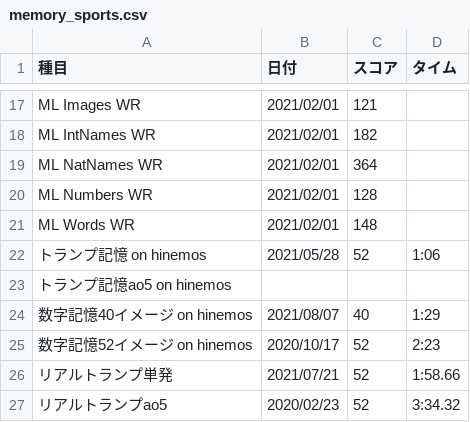
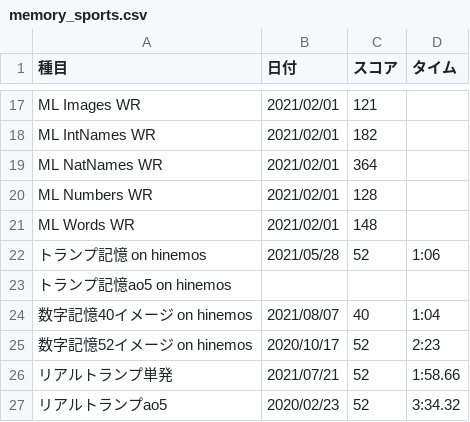
Before and after one commit to sakabar/PB_history, a CSV file: results/memory_sports.csv, drawn as a sheet; only a part is shown, gaps mark what is left out.

Commit message:
Numbers 40 images on hinemos 1:04

```diff
--- a/results/memory_sports.csv
+++ b/results/memory_sports.csv
@@ -23,3 +23,3 @@ ML Words WR,2021/02/01,148,
 トランプ記憶ao5 on hinemos,,,
-数字記憶40イメージ on hinemos,2021/08/07,40,1:29
+数字記憶40イメージ on hinemos,2021/08/07,40,1:04
 数字記憶52イメージ on hinemos,2020/10/17,52,2:23
```
